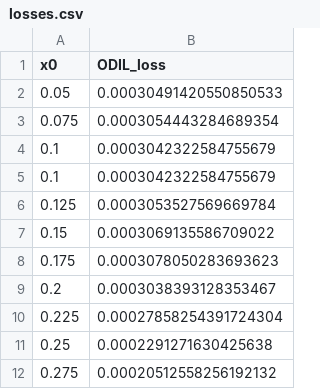
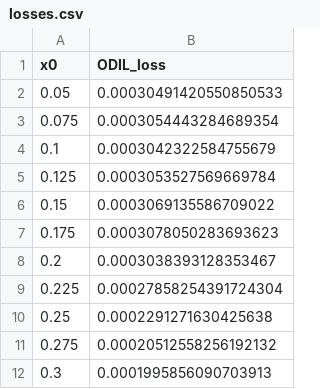
Before and after one commit to cselab/bodil, a CSV file: cases/04_reaction_diffusion/results/losses.csv, drawn as a sheet; only a part is shown; the shorter side is filled out with more unchanged rows; the diff names each change by its address in the sheet, - before the commit and + after, or states it on an @@ line.

```diff
--- a/cases/04_reaction_diffusion/results/losses.csv
+++ b/cases/04_reaction_diffusion/results/losses.csv
-row 5: 0.1 | 0.0003042322584755679
```
Also changed, not shown: 1 other file.
